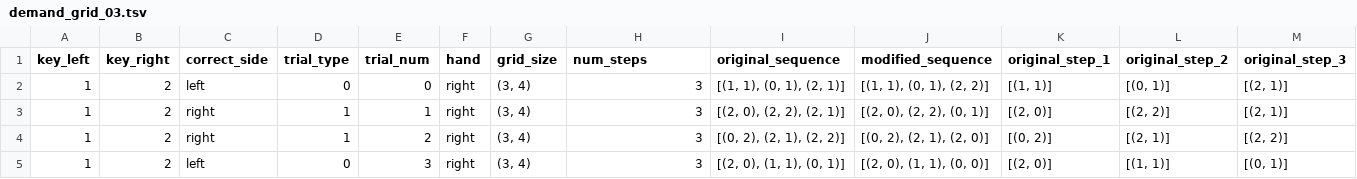
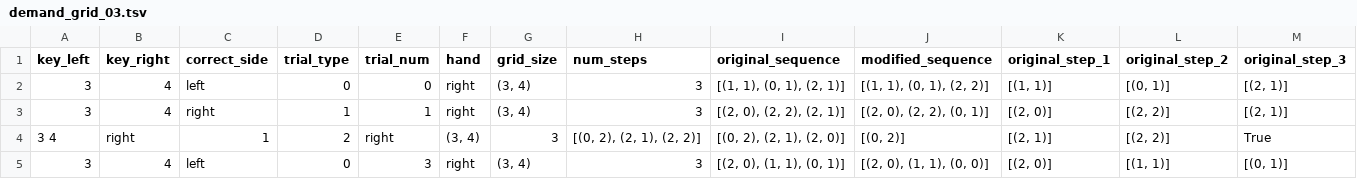
Before and after one commit to meganmarkiewicz/MultiTaskBattery_7TProject, a TSV file: experiments/7TP/task_files/demand_grid/demand_grid_03.tsv, drawn as a sheet; only a part is shown; removed rows and columns are numbered as before the commit, all else as after; rows hold the shown columns only; the diff names each change by its address in the sheet, - before the commit and + after, or states it on an @@ line.

Commit message:
Update demand_grid_03.tsv

```diff
--- a/experiments/7TP/task_files/demand_grid/demand_grid_03.tsv
+++ b/experiments/7TP/task_files/demand_grid/demand_grid_03.tsv
-A2:A3 (key_left): 1
+A2:A3 (key_left): 3
-B2:B3 (key_right): 2
+B2:B3 (key_right): 4
-row 4: 1 | 2 | right | 1 | 2 | right | (3, 4) | 3 | [(0, 2), (2, 1), (2, 2)] | [(0, 2), (2, 1), (2, 0)] | [(0, 2)] | [(2, 1)] | [(2, 2)]
+row 4: 3 4 | right | 1 | 2 | right | (3, 4) | 3 | [(0, 2), (2, 1), (2, 2)] | [(0, 2), (2, 1), (2, 0)] | [(0, 2)] | [(2, 1)] | [(2, 2)] | True
-A5 (key_left): 1
+A5 (key_left): 3
-B5 (key_right): 2
+B5 (key_right): 4
```
